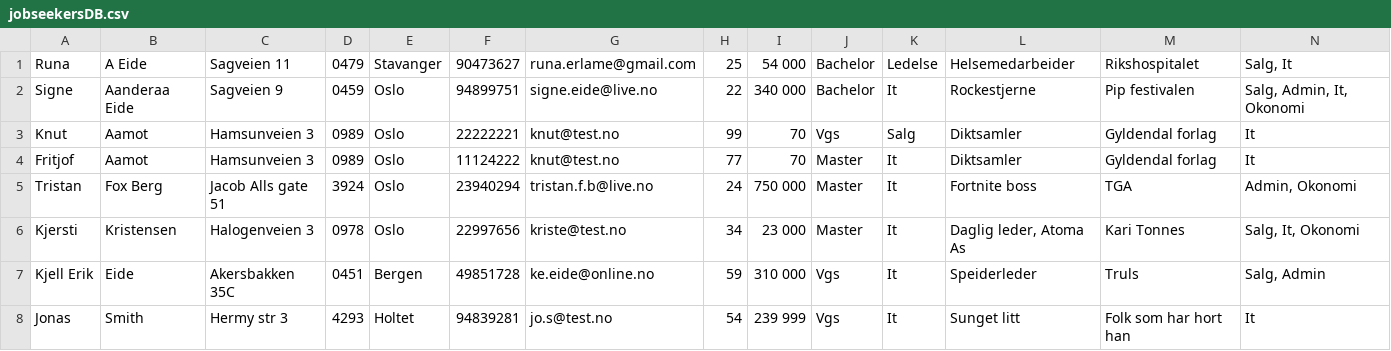
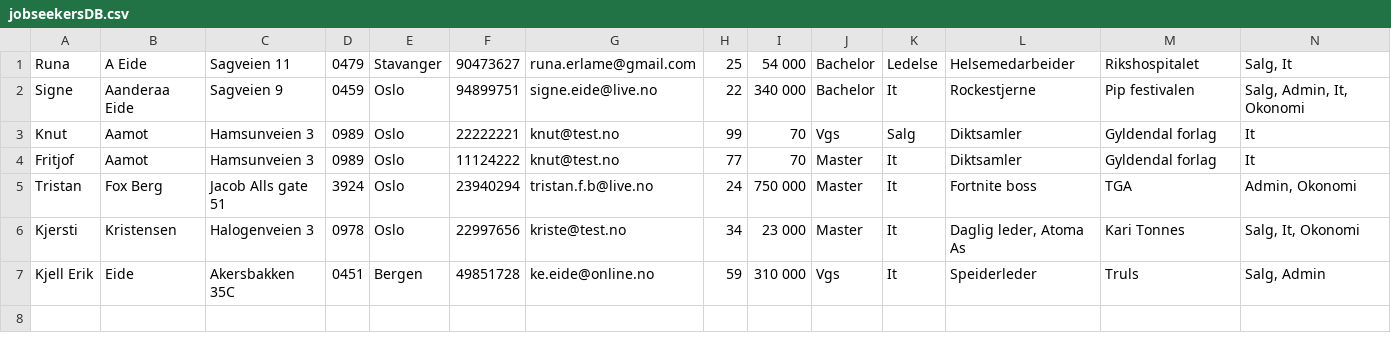
Before and after one commit to AnamaP/Semesteroppgave_PU2019, a CSV file: jobseekersDB.csv, drawn as a sheet; only a part is shown; rows hold the shown columns only; the diff names each change by its address in the sheet, - before the commit and + after, or states it on an @@ line.

```diff
--- a/jobseekersDB.csv
+++ b/jobseekersDB.csv
-row 8: Jonas | Smith | Hermy str 3 | 4293 | Holtet | 94839281 | jo.s@test.no | 54 | 239 999 | Vgs | It | Sunget litt | Folk som har hort han | It
```
Also changed, not shown: 1 other file.
